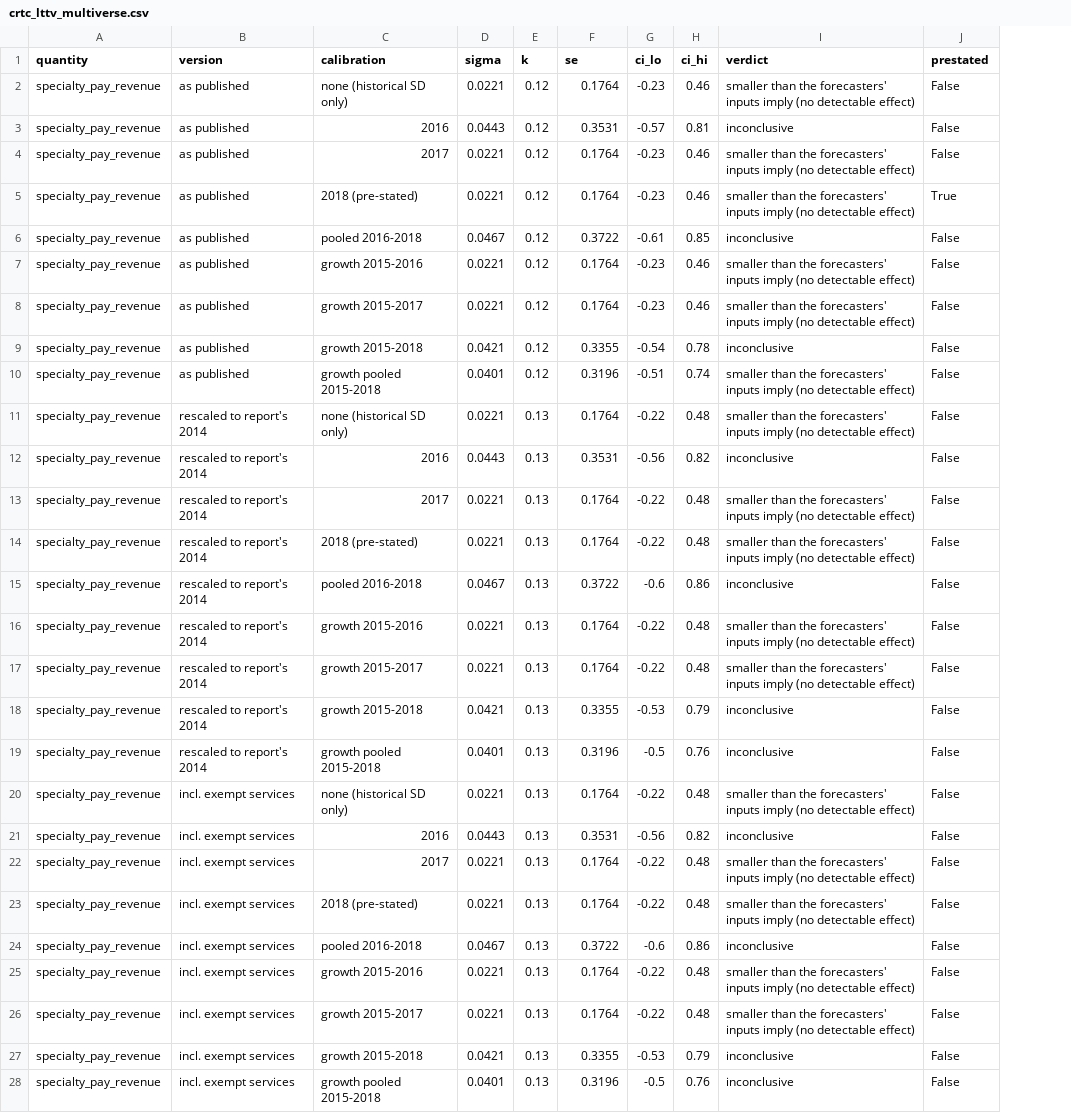
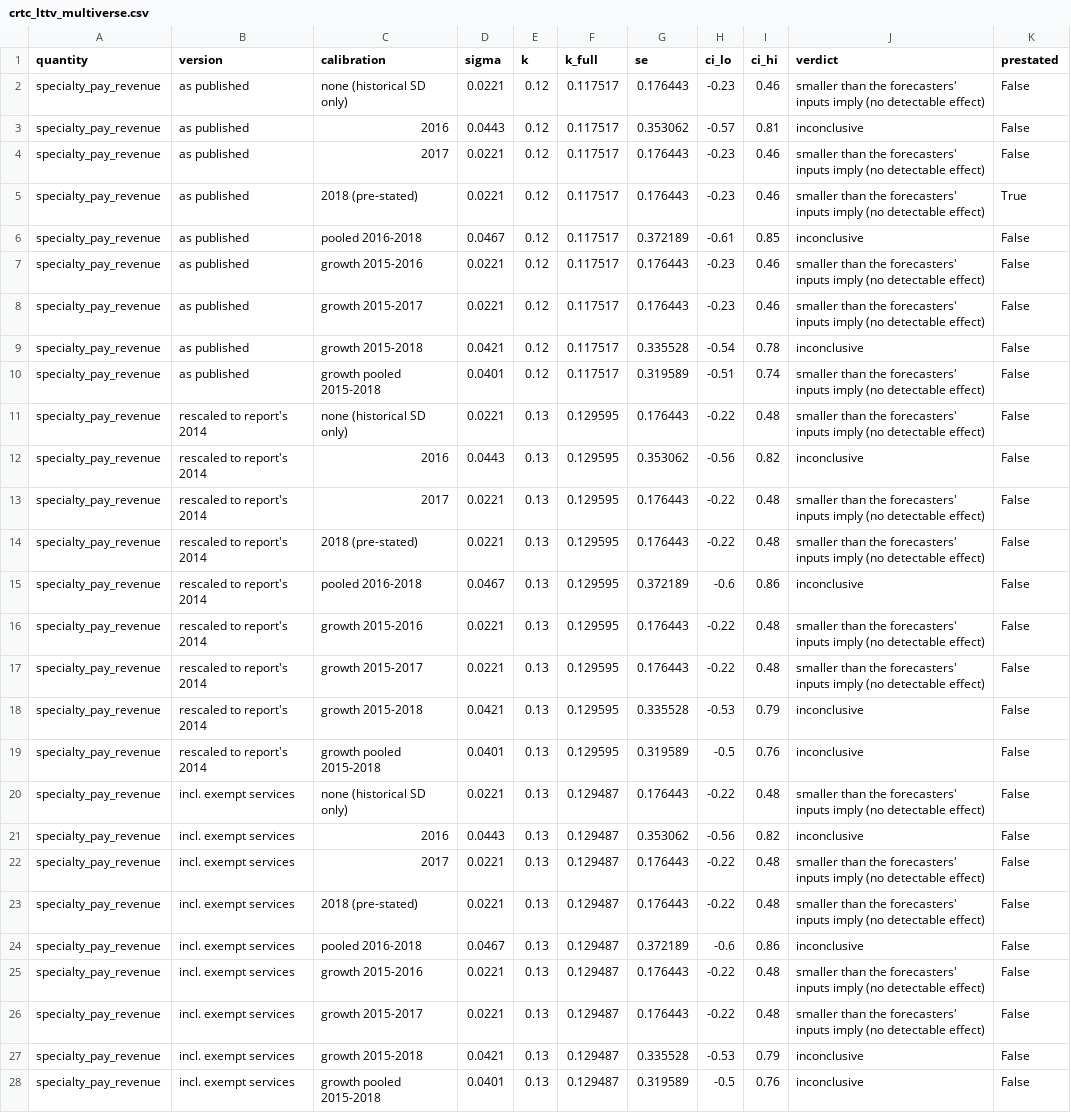
Before and after one commit to BrettRey/prediction-checker, a CSV file: data/derived/crtc_lttv_multiverse.csv, drawn as a sheet; only a part is shown; addresses are those after the commit; the diff covers the shown part only; the diff names each change by its address in the sheet, - before the commit and + after, or states it on an @@ line.

```diff
--- a/data/derived/crtc_lttv_multiverse.csv
+++ b/data/derived/crtc_lttv_multiverse.csv
+column F (k_full), rows 2-28: 0.117517 | 0.117517 | 0.117517 | 0.117517 | 0.117517 | 0.117517 | 0.117517 | 0.117517 | 0.117517 | 0.129595 | 0.129595 | 0.129595 | 0.129595 | 0.129595 | 0.129595 | 0.129595 | 0.129595 | 0.129595 | 0.129487 | 0.129487 | 0.129487 | 0.129487 | 0.129487 | 0.129487 | 0.129487 | 0.129487 | 0.129487
-G2 (se): 0.1764
+G2 (se): 0.176443
-G3 (se): 0.3531
+G3 (se): 0.353062
-G4:G5 (se): 0.1764
+G4:G5 (se): 0.176443
-G6 (se): 0.3722
+G6 (se): 0.372189
-G7:G8 (se): 0.1764
+G7:G8 (se): 0.176443
-G9 (se): 0.3355
+G9 (se): 0.335528
-G10 (se): 0.3196
+G10 (se): 0.319589
-G11 (se): 0.1764
+G11 (se): 0.176443
-G12 (se): 0.3531
+G12 (se): 0.353062
-G13:G14 (se): 0.1764
+G13:G14 (se): 0.176443
-G15 (se): 0.3722
+G15 (se): 0.372189
-G16:G17 (se): 0.1764
+G16:G17 (se): 0.176443
-G18 (se): 0.3355
+G18 (se): 0.335528
-G19 (se): 0.3196
+G19 (se): 0.319589
-G20 (se): 0.1764
+G20 (se): 0.176443
-G21 (se): 0.3531
+G21 (se): 0.353062
-G22:G23 (se): 0.1764
+G22:G23 (se): 0.176443
-G24 (se): 0.3722
+G24 (se): 0.372189
-G25:G26 (se): 0.1764
+G25:G26 (se): 0.176443
-G27 (se): 0.3355
+G27 (se): 0.335528
-G28 (se): 0.3196
+G28 (se): 0.319589
```
Also changed, not shown: 18 edited cells elsewhere in this file, data/derived/uptake_conditional_lttv.csv, 14 other files.
